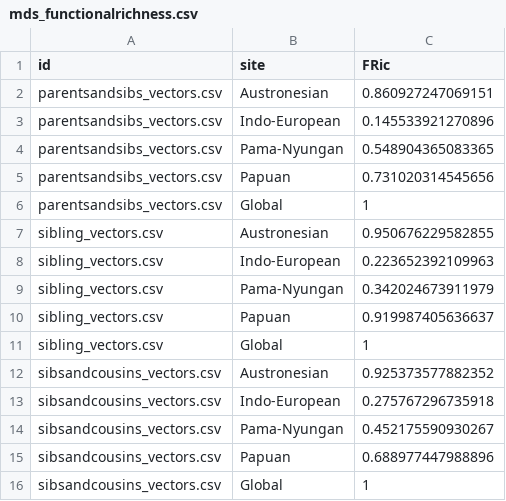
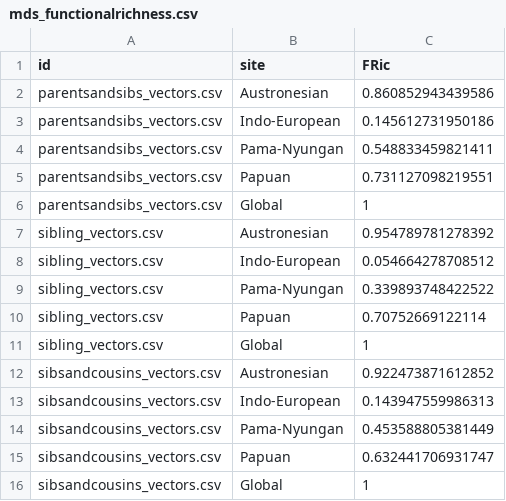
Before and after one commit to SamPassmore/OxfordHandbookofPapuanLanguages, a CSV file: results/mds_functionalrichness.csv, drawn as a sheet.

```diff
--- a/results/mds_functionalrichness.csv
+++ b/results/mds_functionalrichness.csv
@@ -1,16 +1,16 @@
 "id","site","FRic"
-"parentsandsibs_vectors.csv","Austronesian",0.860927247069151
-"parentsandsibs_vectors.csv","Indo-European",0.145533921270896
-"parentsandsibs_vectors.csv","Pama-Nyungan",0.548904365083365
-"parentsandsibs_vectors.csv","Papuan",0.731020314545656
+"parentsandsibs_vectors.csv","Austronesian",0.860852943439586
+"parentsandsibs_vectors.csv","Indo-European",0.145612731950186
+"parentsandsibs_vectors.csv","Pama-Nyungan",0.548833459821411
+"parentsandsibs_vectors.csv","Papuan",0.731127098219551
 "parentsandsibs_vectors.csv","Global",1
-"sibling_vectors.csv","Austronesian",0.950676229582855
-"sibling_vectors.csv","Indo-European",0.223652392109963
-"sibling_vectors.csv","Pama-Nyungan",0.342024673911979
-"sibling_vectors.csv","Papuan",0.919987405636637
+"sibling_vectors.csv","Austronesian",0.954789781278392
+"sibling_vectors.csv","Indo-European",0.054664278708512
+"sibling_vectors.csv","Pama-Nyungan",0.339893748422522
+"sibling_vectors.csv","Papuan",0.70752669122114
 "sibling_vectors.csv","Global",1
-"sibsandcousins_vectors.csv","Austronesian",0.925373577882352
-"sibsandcousins_vectors.csv","Indo-European",0.275767296735918
-"sibsandcousins_vectors.csv","Pama-Nyungan",0.452175590930267
-"sibsandcousins_vectors.csv","Papuan",0.688977447988896
+"sibsandcousins_vectors.csv","Austronesian",0.922473871612852
+"sibsandcousins_vectors.csv","Indo-European",0.143947559986313
+"sibsandcousins_vectors.csv","Pama-Nyungan",0.453588805381449
+"sibsandcousins_vectors.csv","Papuan",0.632441706931747
 "sibsandcousins_vectors.csv","Global",1
```
Also changed, not shown: results/papuan_structures.csv, 2 other files.
